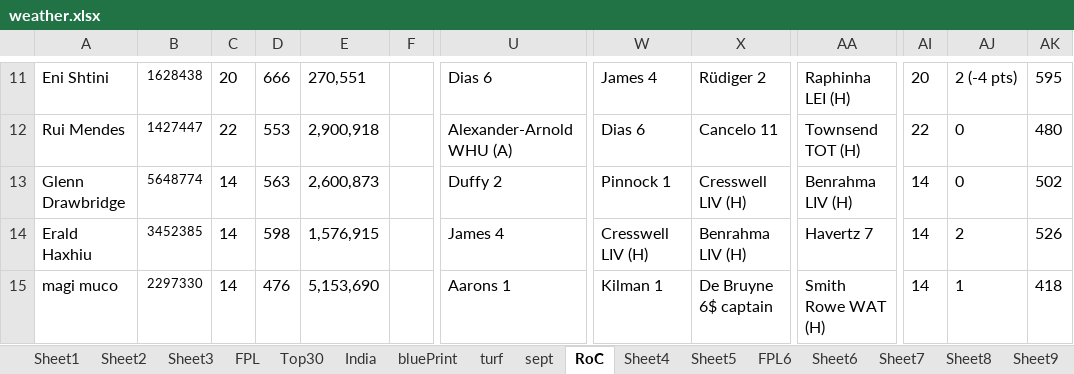
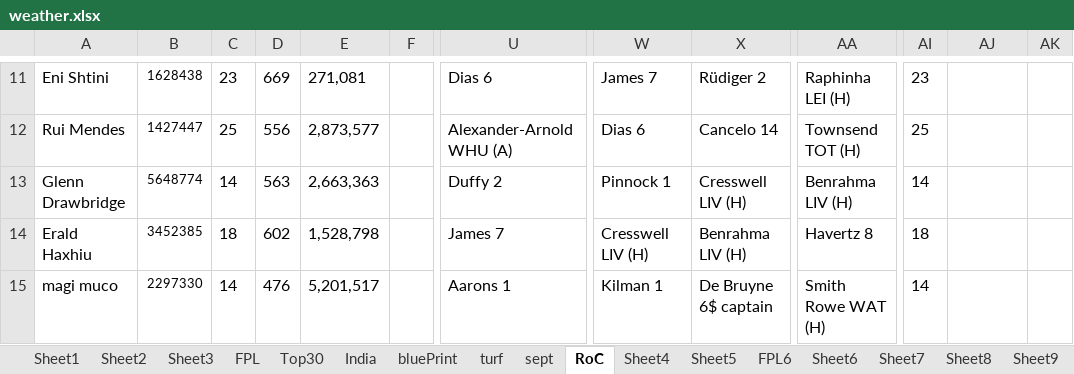
Before and after one commit to korvisenwv/TenForBenk, an Excel workbook: EdisonLogs/weather.xlsx, sheet RoC, drawn as a sheet; only a part is shown, gaps mark what is left out; values as stored, in another font and other column widths than the file's, no borders; the diff covers the shown part only; the diff names each change by its address in the sheet, - before the commit and + after, or states it on an @@ line.

```diff
--- a/EdisonLogs/weather.xlsx (sheet RoC)
+++ b/EdisonLogs/weather.xlsx (sheet RoC)
-C11: 20
+C11: 23
-D11: 666
+D11: 669
-E11: 270,551
+E11: 271,081
-W11: James 4
+W11: James 7
-AI11: 20
+AI11: 23
-AJ11: 2 (-4 pts)
+AJ11: (empty)
-AK11: 595
+AK11: (empty)
-C12: 22
+C12: 25
-D12: 553
+D12: 556
-E12: 2,900,918
+E12: 2,873,577
-X12: Cancelo 11
+X12: Cancelo 14
-AI12: 22
+AI12: 25
-AJ12:AJ13: 0
+AJ12:AJ13: (empty)
-AK12: 480
+AK12: (empty)
-E13: 2,600,873
+E13: 2,663,363
-AK13: 502
+AK13: (empty)
-C14: 14
+C14: 18
-D14: 598
+D14: 602
-E14: 1,576,915
+E14: 1,528,798
-U14: James 4
+U14: James 7
-AA14: Havertz 7
+AA14: Havertz 8
-AI14: 14
+AI14: 18
-AJ14: 2
+AJ14: (empty)
-AK14: 526
+AK14: (empty)
-E15: 5,153,690
+E15: 5,201,517
-AJ15: 1
+AJ15: (empty)
-AK15: 418
+AK15: (empty)
```
Also changed, not shown: 69 edited cells elsewhere in this sheet, sheet FPL6, FPL/Excellent JSON.xlsm, 11 other files.
